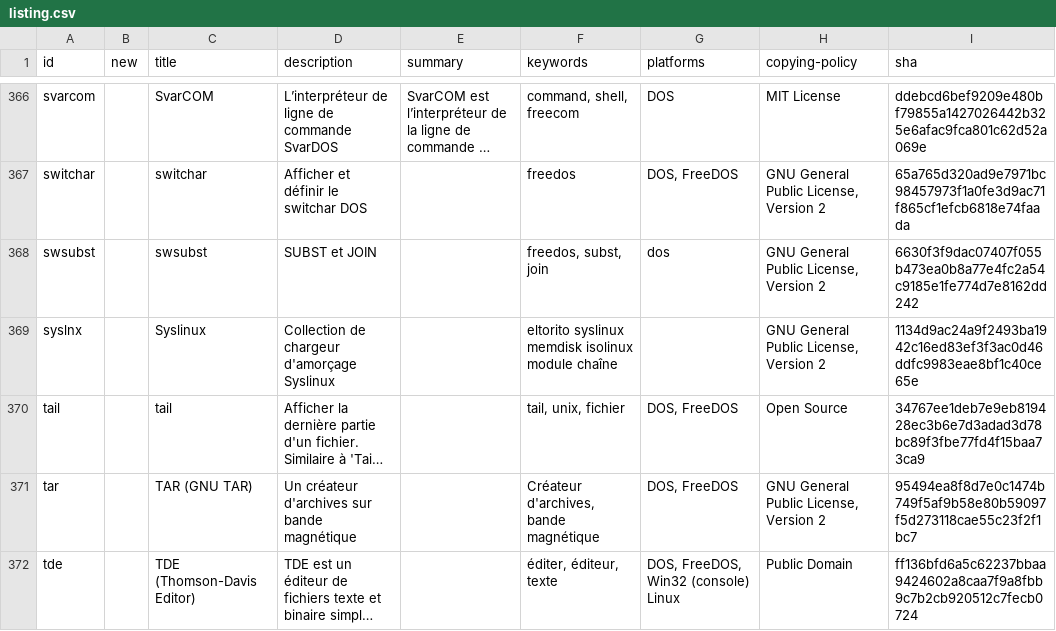
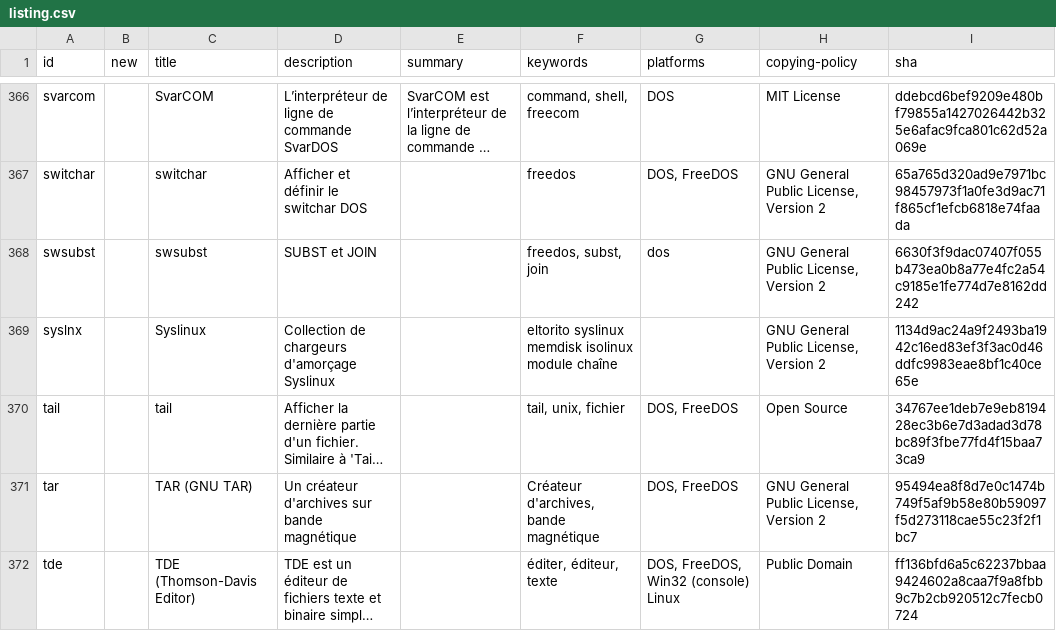
Before and after one commit to shidel/fd-nls, a CSV file: packages/fr/utf-8/listing.csv, drawn as a sheet; only a part is shown, gaps mark what is left out; long unchanged cells end in …; the diff names each change by its address in the sheet, - before the commit and + after, or states it on an @@ line.

```diff
--- a/packages/fr/utf-8/listing.csv
+++ b/packages/fr/utf-8/listing.csv
-D369 (description): Collection de chargeur d'amorçage Syslinux
+D369 (description): Collection de chargeurs d'amorçage Syslinux
```
Also changed, not shown: packages/fr/cp850/listing.csv.
